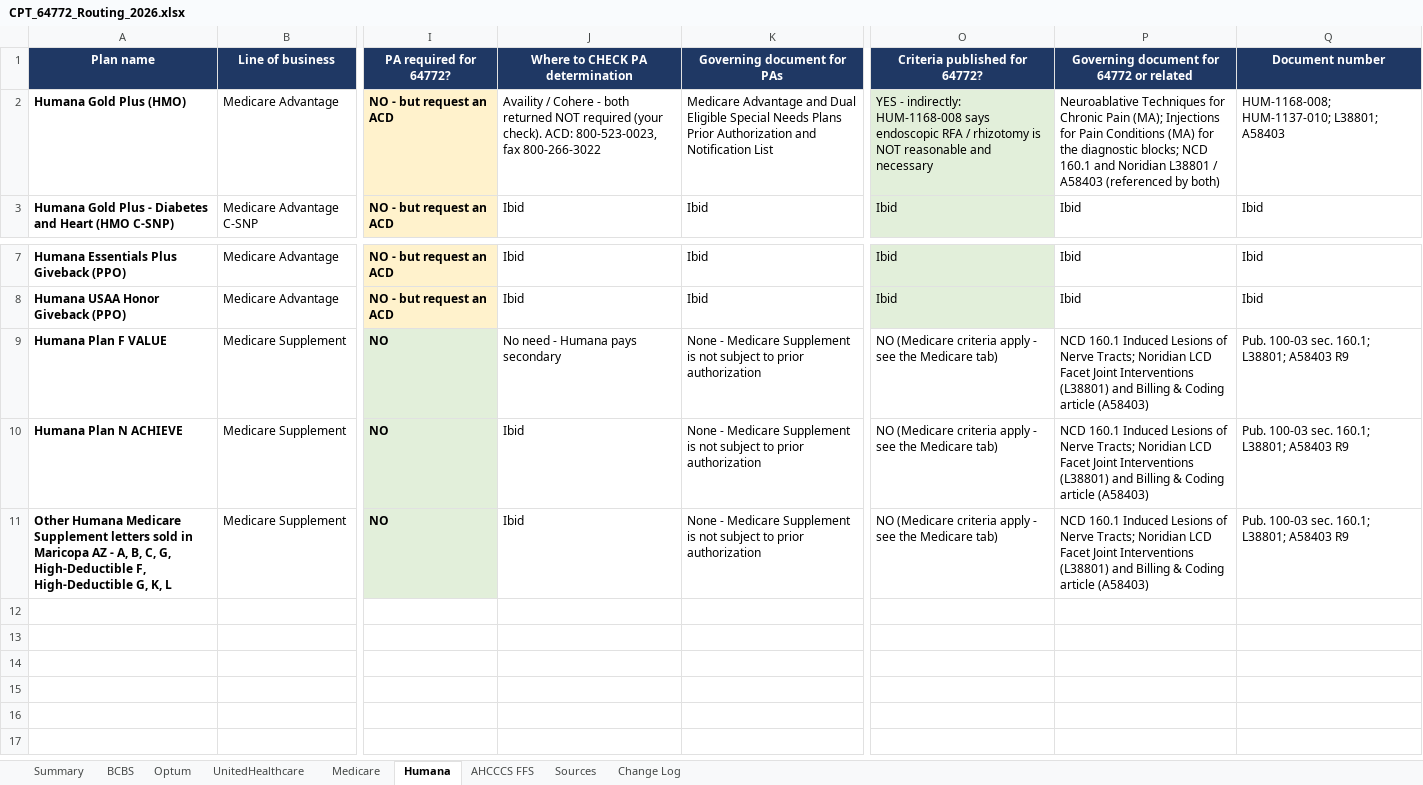
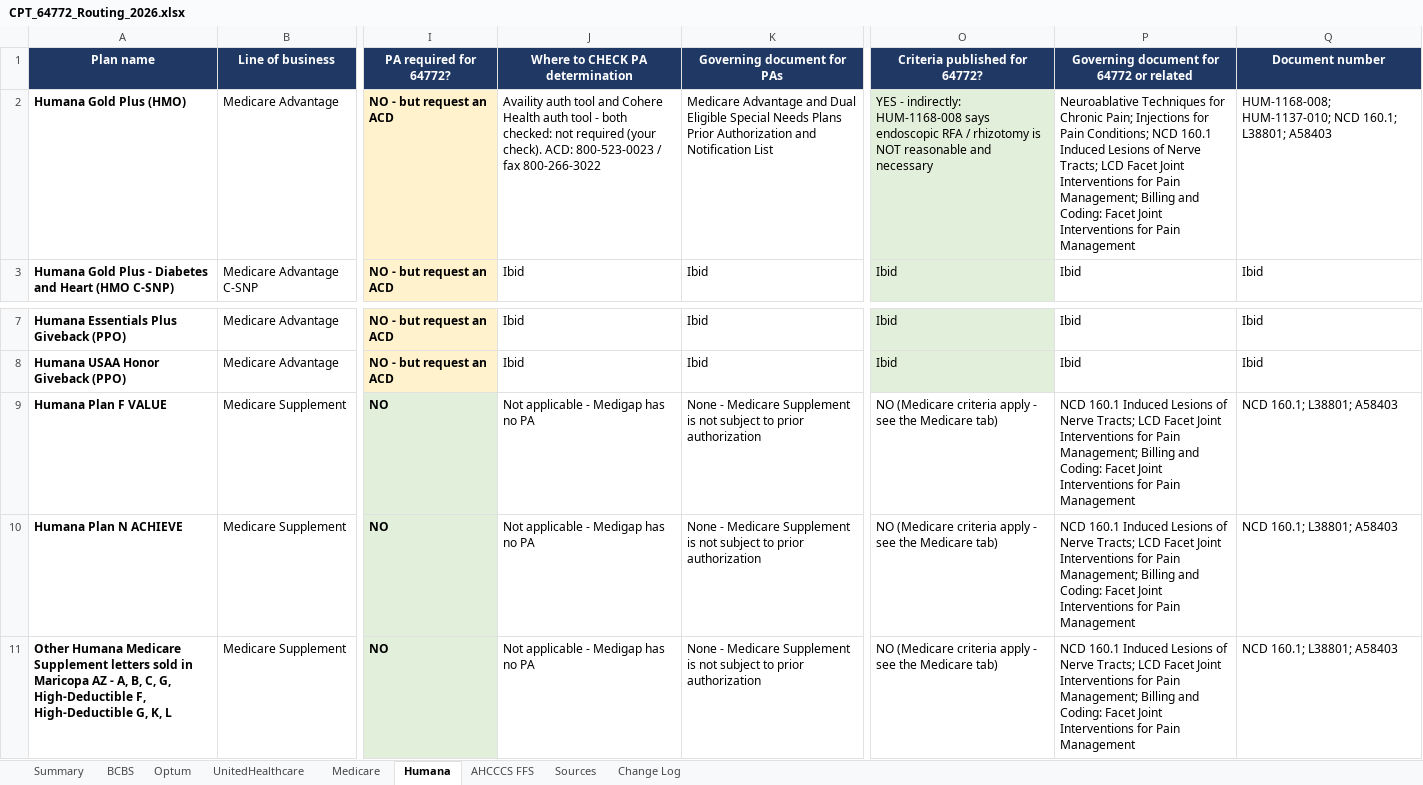
Before and after one commit to LindaMora10/Medical-Billing-Specialties, an Excel workbook: Code Research/CPT_64772_Routing_2026.xlsx, sheet Humana, drawn as a sheet; only a part is shown, gaps mark what is left out; values as stored, in another font and other column widths than the file's, no borders; the diff names each change by its address in the sheet, - before the commit and + after, or states it on an @@ line.

```diff
--- a/Code Research/CPT_64772_Routing_2026.xlsx (sheet Humana)
+++ b/Code Research/CPT_64772_Routing_2026.xlsx (sheet Humana)
-J2 (Where to CHECK PA determination): Availity / Cohere - both returned NOT required (your check). ACD: 800-523-0023, fax 800-266-3022
+J2 (Where to CHECK PA determination): Availity auth tool and Cohere Health auth tool - both checked: not required (your check). ACD: 800-523-0023 / fax 800-266-3022
-P2: …for Chronic Pain (MA); Injections for Pain Conditions (MA) for the diagnostic blocks; NCD 160.1 and Noridian L38801 / A58403 (referenced by both)
+P2: …for Chronic Pain; Injections for Pain Conditions; NCD 160.1 Induced Lesions of Nerve Tracts; LCD Facet Joint Interventions for Pain Management; Billing and Coding: Facet Joint Interventions for Pain Management
-Q2 (Document number): HUM-1168-008; HUM-1137-010; L38801; A58403
+Q2 (Document number): HUM-1168-008; HUM-1137-010; NCD 160.1; L38801; A58403
-J9 (Where to CHECK PA determination): No need - Humana pays secondary
+J9 (Where to CHECK PA determination): Not applicable - Medigap has no PA
-P9:P11: …Nerve Tracts; Noridian LCD Facet Joint Interventions (L38801) and Billing & Coding article (A58403)
+P9:P11: …Nerve Tracts; LCD Facet Joint Interventions for Pain Management; Billing and Coding: Facet Joint Interventions for Pain Management
-Q9:Q11 (Document number): Pub. 100-03 sec. 160.1; L38801; A58403 R9
+Q9:Q11 (Document number): NCD 160.1; L38801; A58403
-J10:J11 (Where to CHECK PA determination): Ibid
+J10:J11 (Where to CHECK PA determination): Not applicable - Medigap has no PA
```
Also changed, not shown: sheet Change Log, sheet Optum, sheet UnitedHealthcare, sheet BCBS, sheet Medicare, sheet Summary, 1 more sheet.
